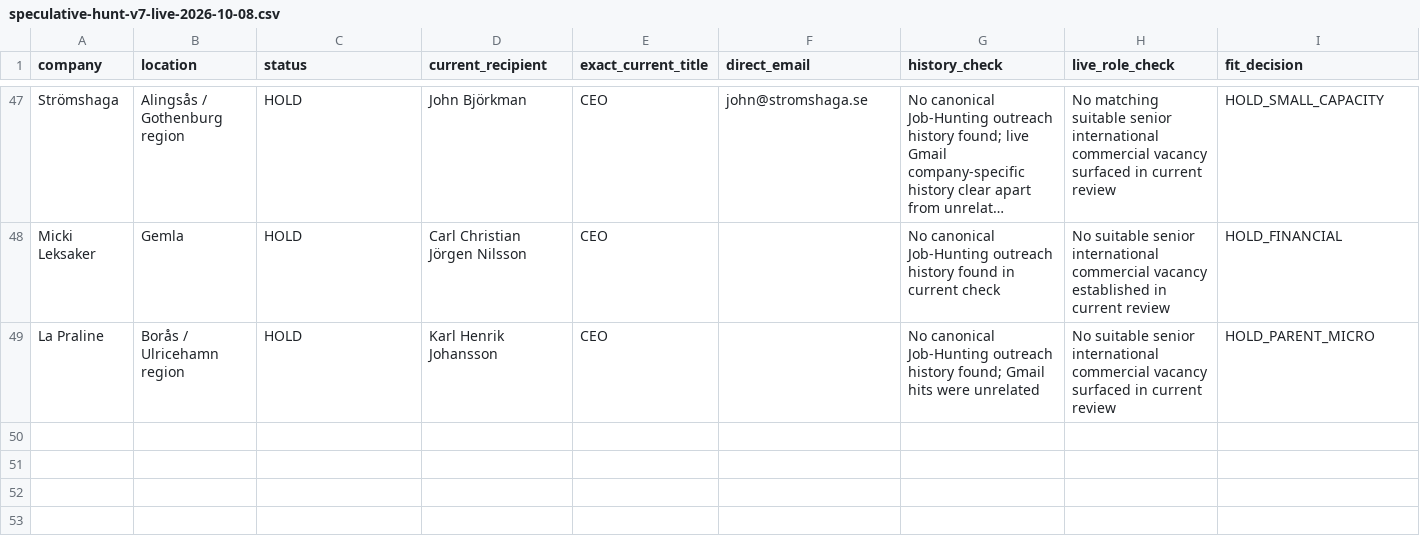
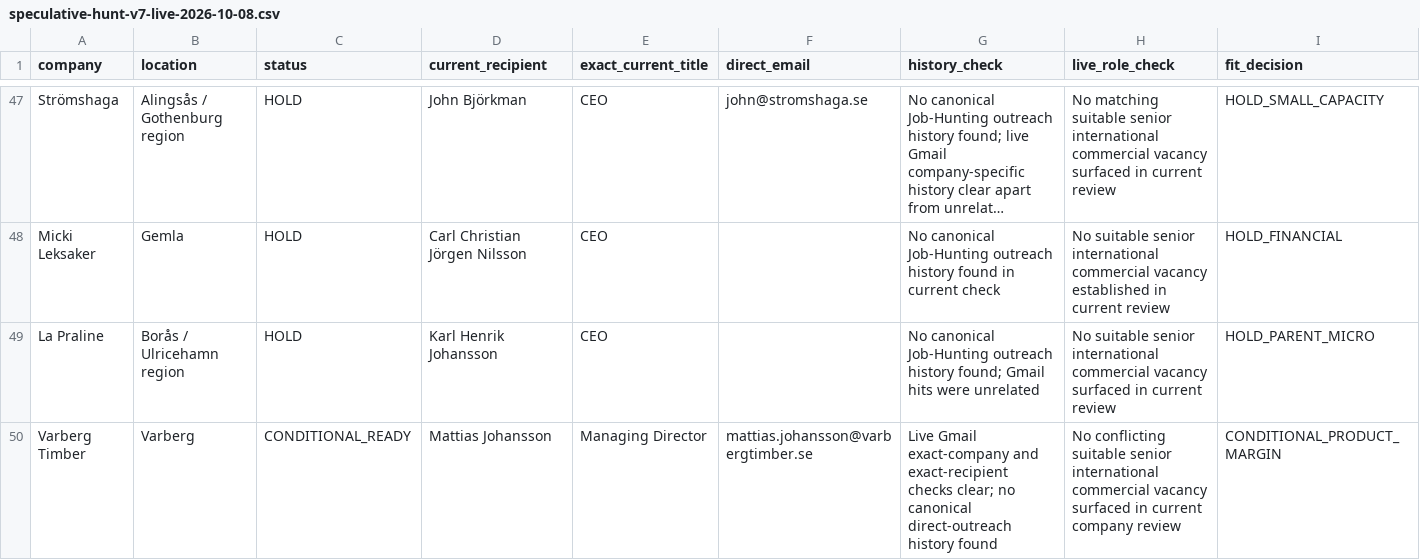
Before and after one commit to Pomeroi9Langmaid/Job-Hunting, a CSV file: data/speculative-hunt-v7-live-2026-10-08.csv, drawn as a sheet; only a part is shown, gaps mark what is left out; long unchanged cells end in …; rows hold the shown columns only; the diff names each change by its address in the sheet, - before the commit and + after, or states it on an @@ line.

Commit message:
Add Varberg Timber conditional decision

```diff
--- a/data/speculative-hunt-v7-live-2026-10-08.csv
+++ b/data/speculative-hunt-v7-live-2026-10-08.csv
+row 50: Varberg Timber | Varberg | CONDITIONAL_READY | Mattias Johansson | Managing Director | mattias.johansson@varbergtimber.se | Live Gmail exact-company and exact-recipient checks clear; no canonical direct-outreach history found | No conflicting suitable senior international commercial vacancy surfaced in current company review | CONDITIONAL_PRODUCT_MARGIN
```
